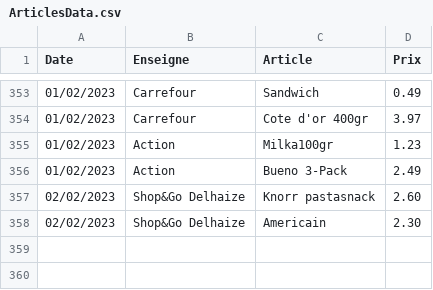
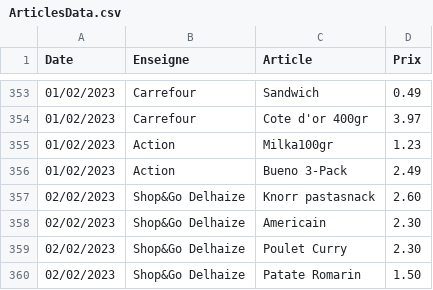
Before and after one commit to TuxStory/ComPrix, a CSV file: ArticlesData.csv, drawn as a sheet; only a part is shown, gaps mark what is left out.

```diff
--- a/ArticlesData.csv
+++ b/ArticlesData.csv
@@ -358 +358,3 @@ Date,Enseigne,Article,Prix
 02/02/2023,Shop&Go Delhaize,Americain,2.30
+02/02/2023,Shop&Go Delhaize,Poulet Curry,2.30
+02/02/2023,Shop&Go Delhaize,Patate Romarin,1.50
```
Also changed, not shown: 2 other files.
